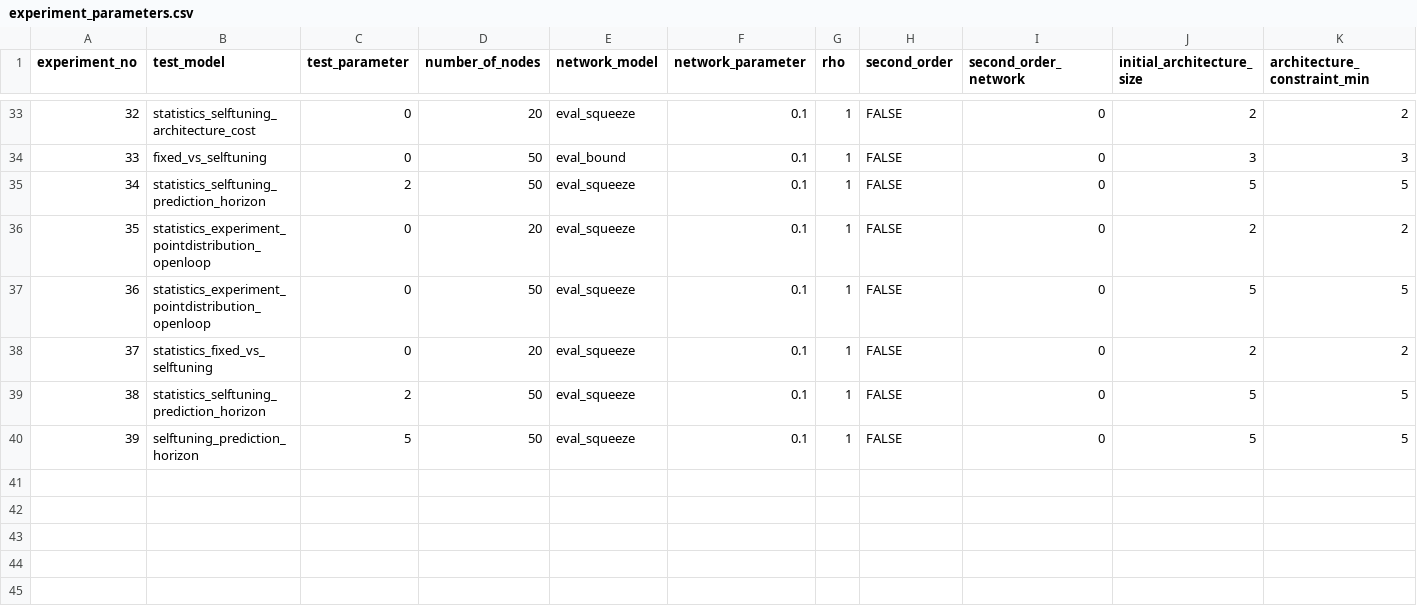
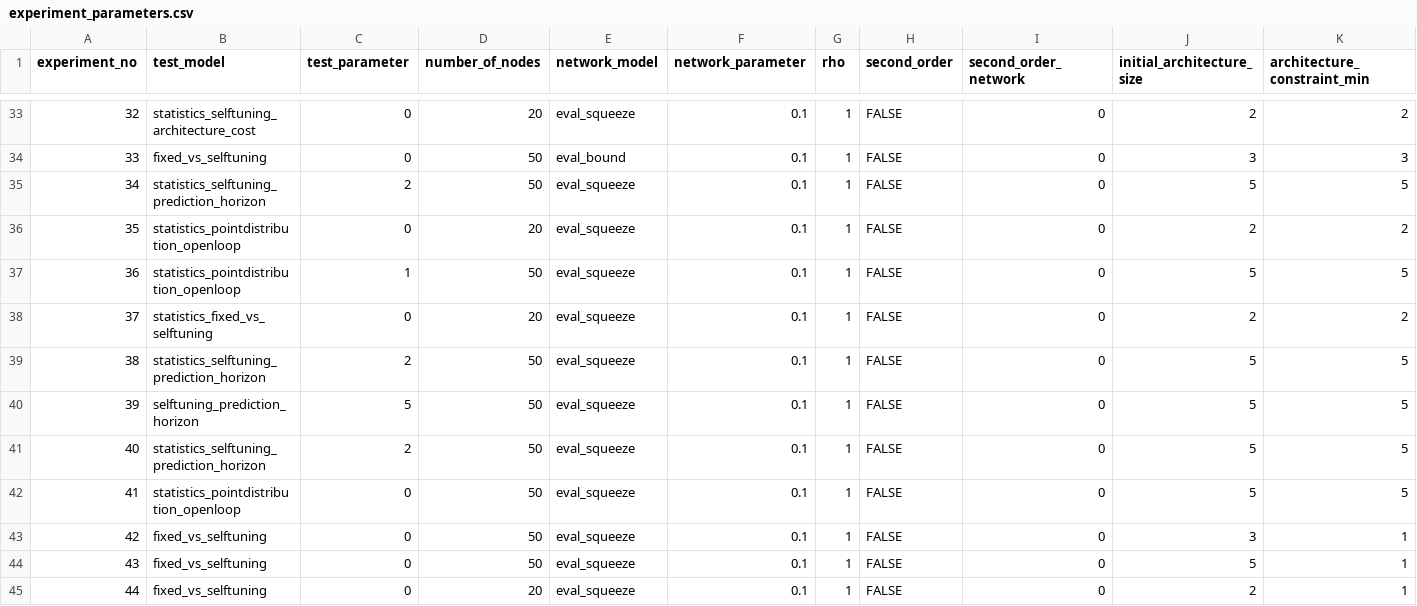
Before and after one commit to Klickeazy/selftuning_architecture, a CSV file: experiment_parameters.csv, drawn as a sheet; only a part is shown, gaps mark what is left out; rows hold the shown columns only; the diff names each change by its address in the sheet, - before the commit and + after, or states it on an @@ line.

Commit message:
Code + Test Dump
Visualizer update + Active arch counter

```diff
--- a/experiment_parameters.csv
+++ b/experiment_parameters.csv
-B36:B37 (test_model): statistics_experiment_pointdistribution_openloop
+B36:B37 (test_model): statistics_pointdistribution_openloop
-C37 (test_parameter): 0
+C37 (test_parameter): 1
+row 41: 40 | statistics_selftuning_prediction_horizon | 2 | 50 | eval_squeeze | 0.1 | 1 | FALSE | 0 | 5 | 5
+row 42: 41 | statistics_pointdistribution_openloop | 0 | 50 | eval_squeeze | 0.1 | 1 | FALSE | 0 | 5 | 5
+row 43: 42 | fixed_vs_selftuning | 0 | 50 | eval_squeeze | 0.1 | 1 | FALSE | 0 | 3 | 1
+row 44: 43 | fixed_vs_selftuning | 0 | 50 | eval_squeeze | 0.1 | 1 | FALSE | 0 | 5 | 1
+row 45: 44 | fixed_vs_selftuning | 0 | 20 | eval_squeeze | 0.1 | 1 | FALSE | 0 | 2 | 1
```
Also changed, not shown: 14 other files.
